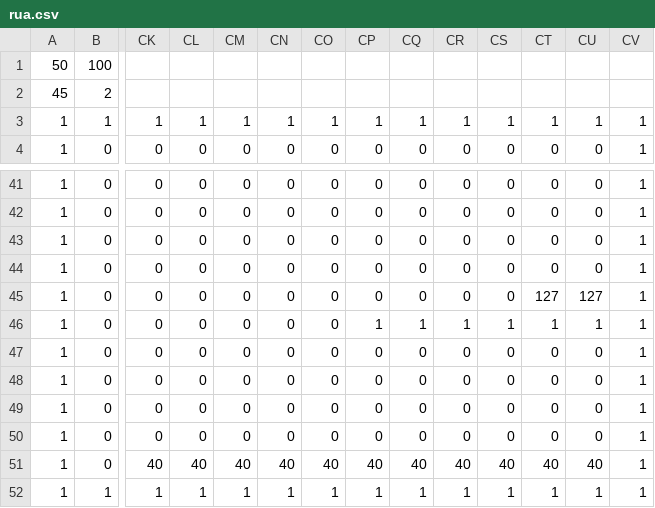
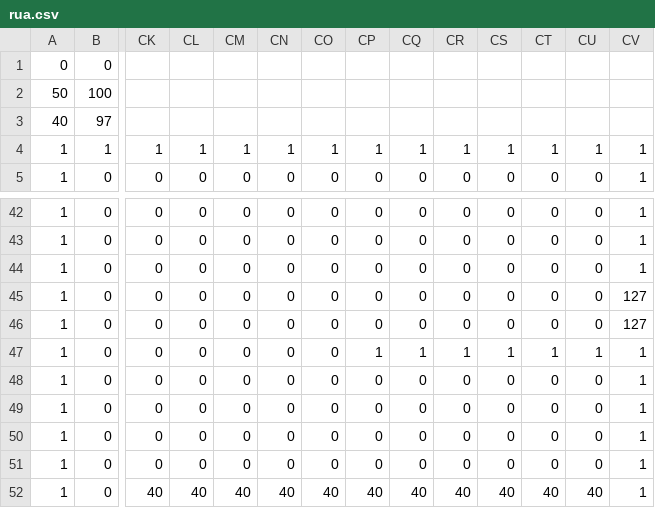
Before and after one commit to ayuusweetfish/gradatim, a CSV file: res/rua.csv, drawn as a sheet; only a part is shown, gaps mark what is left out; the shorter side is filled out with more unchanged rows; removed rows and columns are numbered as before the commit, all else as after; rows hold the shown columns only; the diff names each change by its address in the sheet, - before the commit and + after, or states it on an @@ line.

```diff
--- a/res/rua.csv
+++ b/res/rua.csv
+row 1: 0 | 0
-row 2: 45 | 2
+row 3: 40 | 97
-CV45:CV46: 1
+CV45:CV46: 127
-CT46: 127
+CT46: 0
-CU46: 127
+CU46: 0
```
Also changed, not shown: res/rub.csv, 5 other files.
